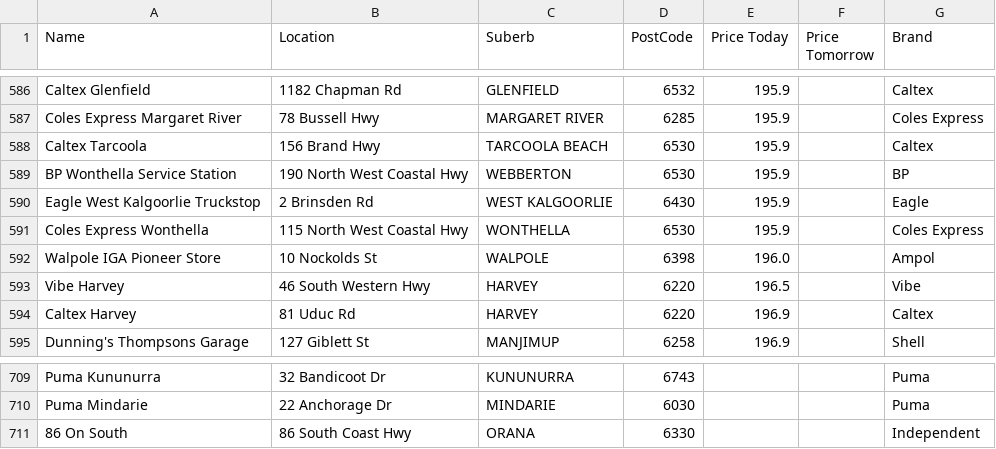
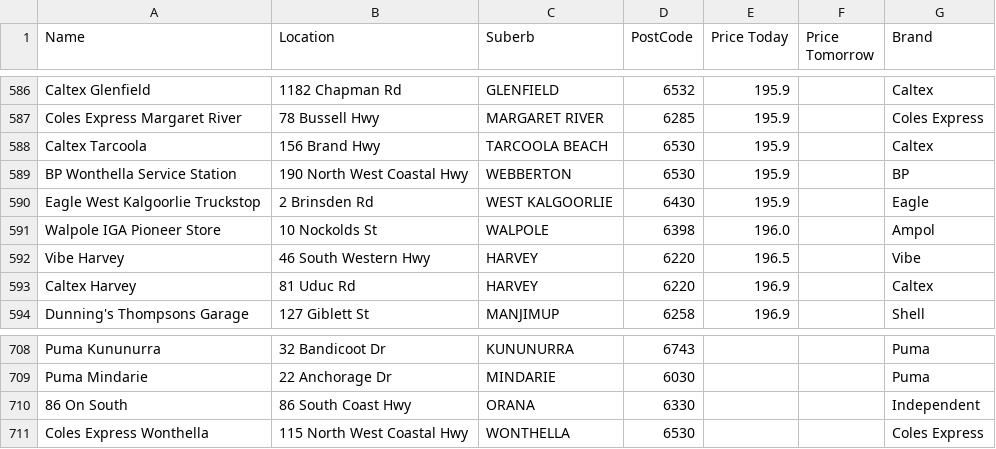
Before and after one commit to Luke3573/WaFuel, a CSV file: WaFuelULP.csv, drawn as a sheet; only a part is shown, gaps mark what is left out; removed rows and columns are numbered as before the commit, all else as after; the diff names each change by its address in the sheet, - before the commit and + after, or states it on an @@ line.

```diff
--- a/WaFuelULP.csv
+++ b/WaFuelULP.csv
-row 591: Coles Express Wonthella | 115 North West Coastal Hwy | WONTHELLA | 6530 | 195.9 |  | Coles Express
+row 711: Coles Express Wonthella | 115 North West Coastal Hwy | WONTHELLA | 6530 |  |  | Coles Express
```
Also changed, not shown: WaFuel98.csv, WaFuelDSL.csv.
